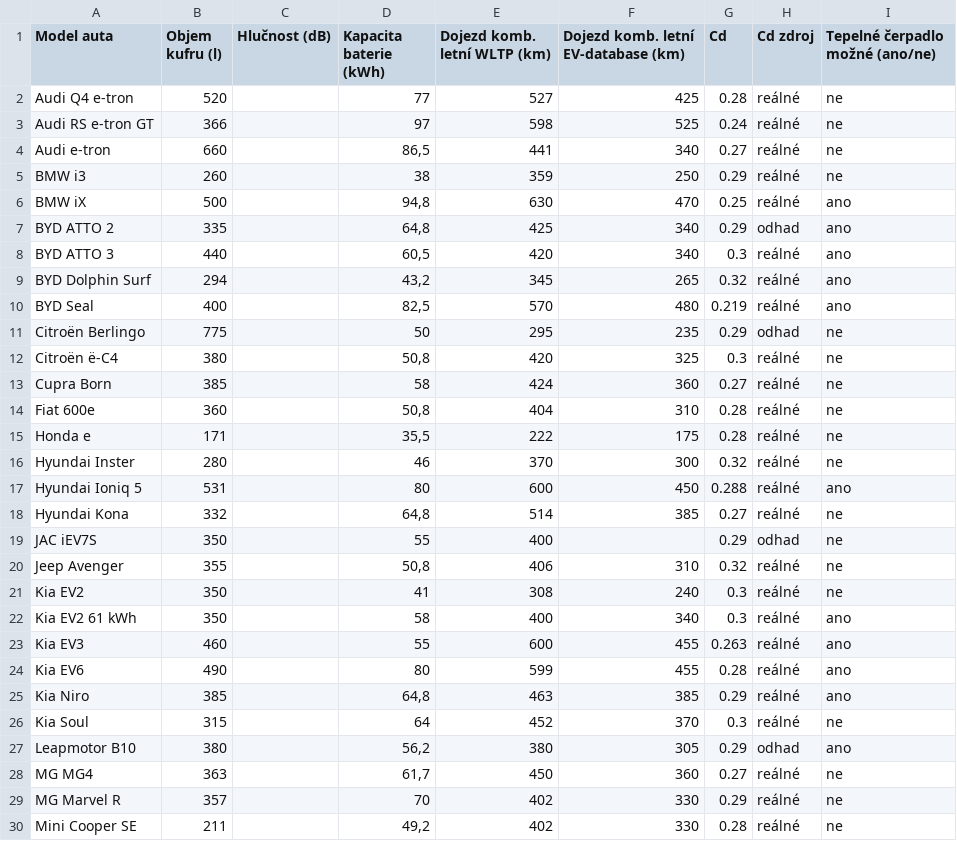
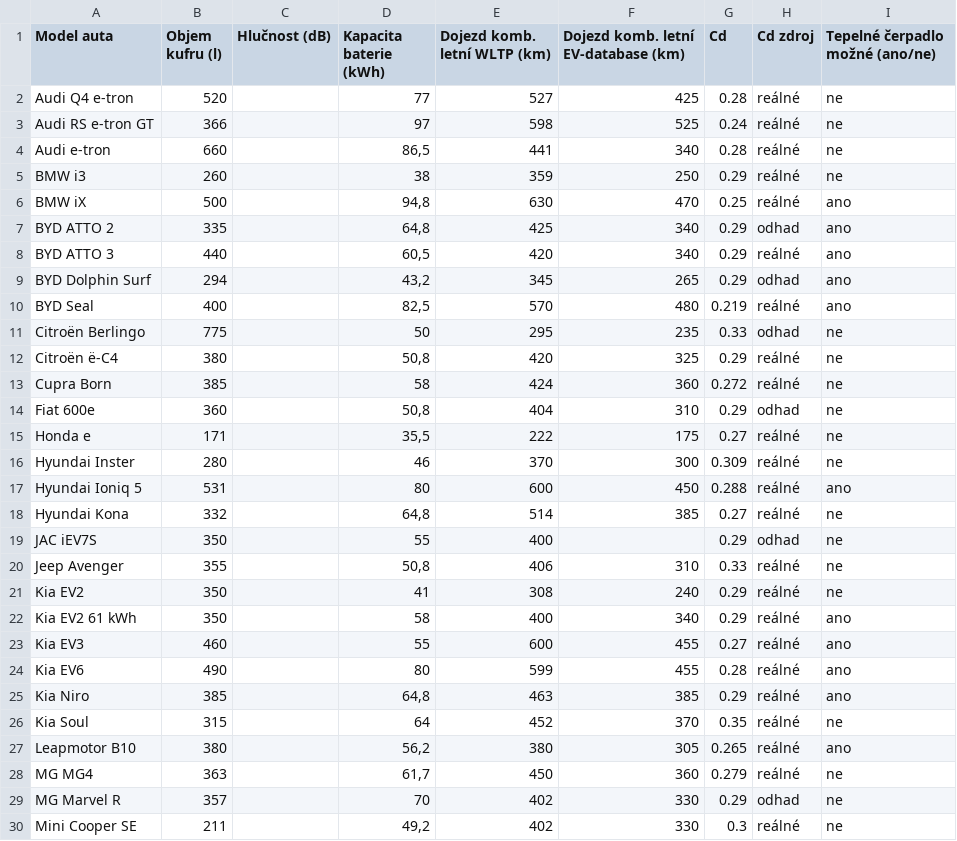
Before and after one commit to meridius/car-compare, a CSV file: scrapers/data/reference/ev_specs.csv, drawn as a sheet; only a part is shown; the diff covers the shown part only.

```diff
--- a/scrapers/data/reference/ev_specs.csv
+++ b/scrapers/data/reference/ev_specs.csv
@@ -3,3 +3,3 @@ Audi Q4 e-tron,520,,77,527,425,0.28,reálné,ne
 Audi RS e-tron GT,366,,97,598,525,0.24,reálné,ne
-Audi e-tron,660,,"86,5",441,340,0.27,reálné,ne
+Audi e-tron,660,,"86,5",441,340,0.28,reálné,ne
 BMW i3,260,,38,359,250,0.29,reálné,ne
@@ -7,11 +7,11 @@ BMW iX,500,,"94,8",630,470,0.25,reálné,ano
 BYD ATTO 2,335,,"64,8",425,340,0.29,odhad,ano
-BYD ATTO 3,440,,"60,5",420,340,0.3,reálné,ano
-BYD Dolphin Surf,294,,"43,2",345,265,0.32,reálné,ano
+BYD ATTO 3,440,,"60,5",420,340,0.29,reálné,ano
+BYD Dolphin Surf,294,,"43,2",345,265,0.29,odhad,ano
 BYD Seal,400,,"82,5",570,480,0.219,reálné,ano
-Citroën Berlingo,775,,50,295,235,0.29,odhad,ne
-Citroën ë-C4,380,,"50,8",420,325,0.3,reálné,ne
-Cupra Born,385,,58,424,360,0.27,reálné,ne
-Fiat 600e,360,,"50,8",404,310,0.28,reálné,ne
-Honda e,171,,"35,5",222,175,0.28,reálné,ne
-Hyundai Inster,280,,46,370,300,0.32,reálné,ne
+Citroën Berlingo,775,,50,295,235,0.33,odhad,ne
+Citroën ë-C4,380,,"50,8",420,325,0.29,reálné,ne
+Cupra Born,385,,58,424,360,0.272,reálné,ne
+Fiat 600e,360,,"50,8",404,310,0.29,odhad,ne
+Honda e,171,,"35,5",222,175,0.27,reálné,ne
+Hyundai Inster,280,,46,370,300,0.309,reálné,ne
 Hyundai Ioniq 5,531,,80,600,450,0.288,reálné,ano
@@ -19,12 +19,12 @@ Hyundai Kona,332,,"64,8",514,385,0.27,reálné,ne
 JAC iEV7S,350,,55,400,,0.29,odhad,ne
-Jeep Avenger,355,,"50,8",406,310,0.32,reálné,ne
-Kia EV2,350,,41,308,240,0.3,reálné,ne
-Kia EV2 61 kWh,350,,58,400,340,0.3,reálné,ano
-Kia EV3,460,,55,600,455,0.263,reálné,ano
+Jeep Avenger,355,,"50,8",406,310,0.33,reálné,ne
+Kia EV2,350,,41,308,240,0.29,reálné,ne
+Kia EV2 61 kWh,350,,58,400,340,0.29,reálné,ano
+Kia EV3,460,,55,600,455,0.27,reálné,ano
 Kia EV6,490,,80,599,455,0.28,reálné,ano
 Kia Niro,385,,"64,8",463,385,0.29,reálné,ano
-Kia Soul,315,,64,452,370,0.3,reálné,ne
-Leapmotor B10,380,,"56,2",380,305,0.29,odhad,ano
-MG MG4,363,,"61,7",450,360,0.27,reálné,ne
-MG Marvel R,357,,70,402,330,0.29,reálné,ne
-Mini Cooper SE,211,,"49,2",402,330,0.28,reálné,ne
+Kia Soul,315,,64,452,370,0.35,reálné,ne
+Leapmotor B10,380,,"56,2",380,305,0.265,reálné,ano
+MG MG4,363,,"61,7",450,360,0.279,reálné,ne
+MG Marvel R,357,,70,402,330,0.29,odhad,ne
+Mini Cooper SE,211,,"49,2",402,330,0.3,reálné,ne
```
Also changed, not shown: 44 edited cells elsewhere in this file, scrapers/data/reference/ice_specs.csv, 2 other files.
